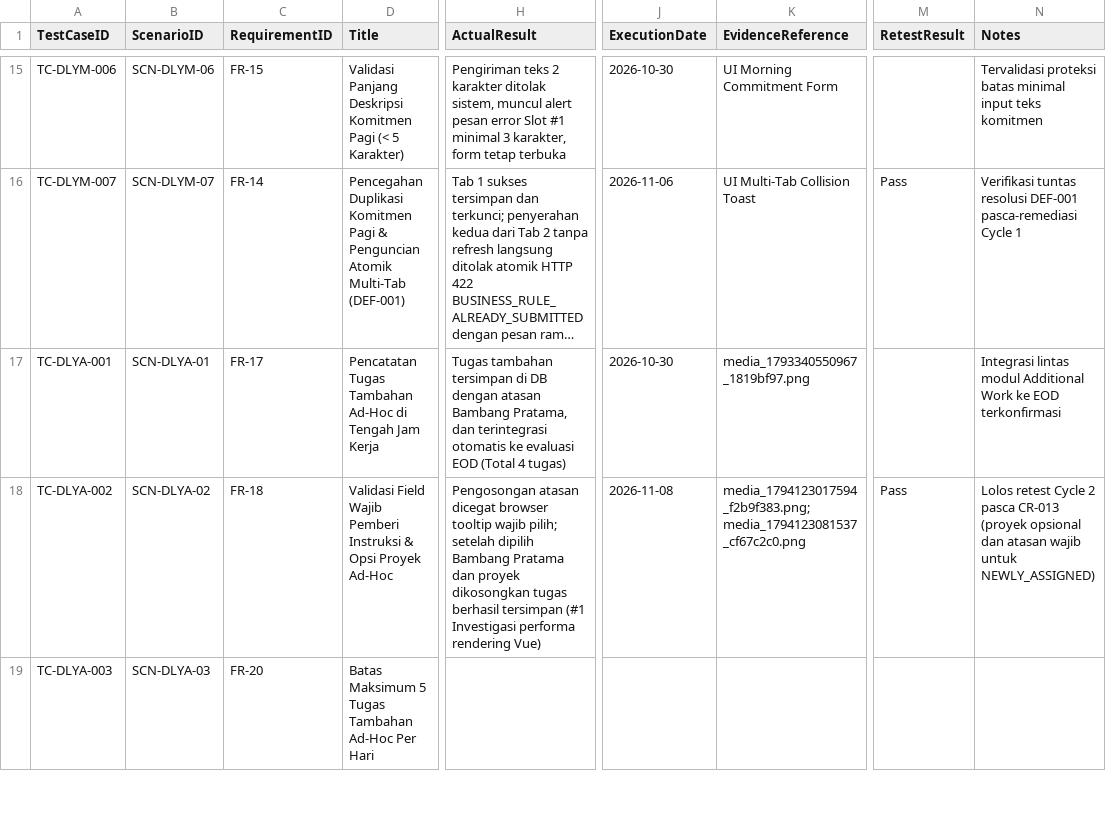
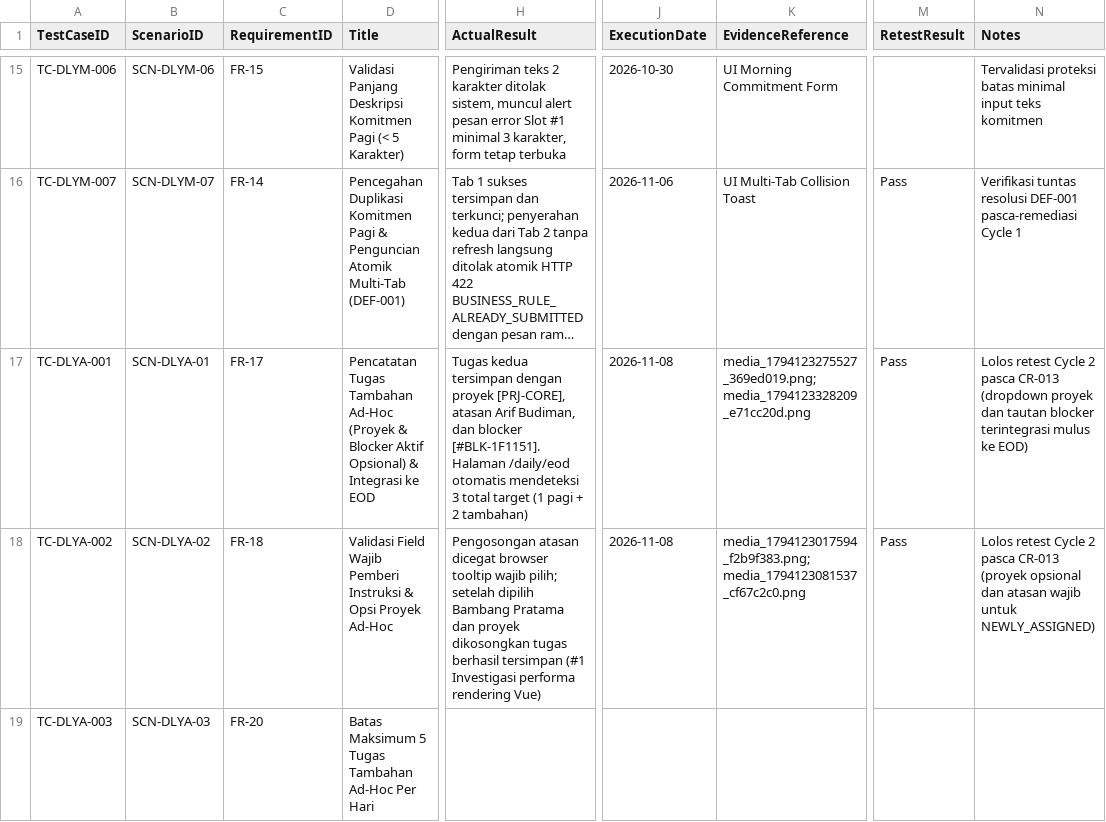
Before and after one commit to harrymx1/Dutamedia-WorkPulse, a CSV file: UAT/UAT-Execution-Log.csv, drawn as a sheet; only a part is shown, gaps mark what is left out; long unchanged cells end in …; the diff names each change by its address in the sheet, - before the commit and + after, or states it on an @@ line.

Commit message:
feat(daily): pass TC-DLYA-001 and enforce maximum 5 additional work items limit

```diff
--- a/UAT/UAT-Execution-Log.csv
+++ b/UAT/UAT-Execution-Log.csv
-D17 (Title): …Tambahan Ad-Hoc di Tengah Jam Kerja
+D17 (Title): …Tambahan Ad-Hoc (Proyek & Blocker Aktif Opsional) & Integrasi ke EOD
-H17 (ActualResult): Tugas tambahan tersimpan di DB dengan atasan Bambang Pratama, dan terintegrasi otomatis ke evaluasi EOD (Total 4 tugas)
+H17 (ActualResult): Tugas kedua tersimpan dengan proyek [PRJ-CORE], atasan Arif Budiman, dan blocker [#BLK-1F1151]. Halaman /daily/eod otomatis mendeteksi 3 total target (1 pagi + 2 tambahan)
-J17 (ExecutionDate): 2026-10-30
+J17 (ExecutionDate): 2026-11-08
-K17 (EvidenceReference): media_1793340550967_1819bf97.png
+K17 (EvidenceReference): media_1794123275527_369ed019.png; media_1794123328209_e71cc20d.png
-M17 (RetestResult): (empty)
+M17 (RetestResult): Pass
-N17 (Notes): Integrasi lintas modul Additional Work ke EOD terkonfirmasi
+N17 (Notes): Lolos retest Cycle 2 pasca CR-013 (dropdown proyek dan tautan blocker terintegrasi mulus ke EOD)
```
Also changed, not shown: 6 other files.
